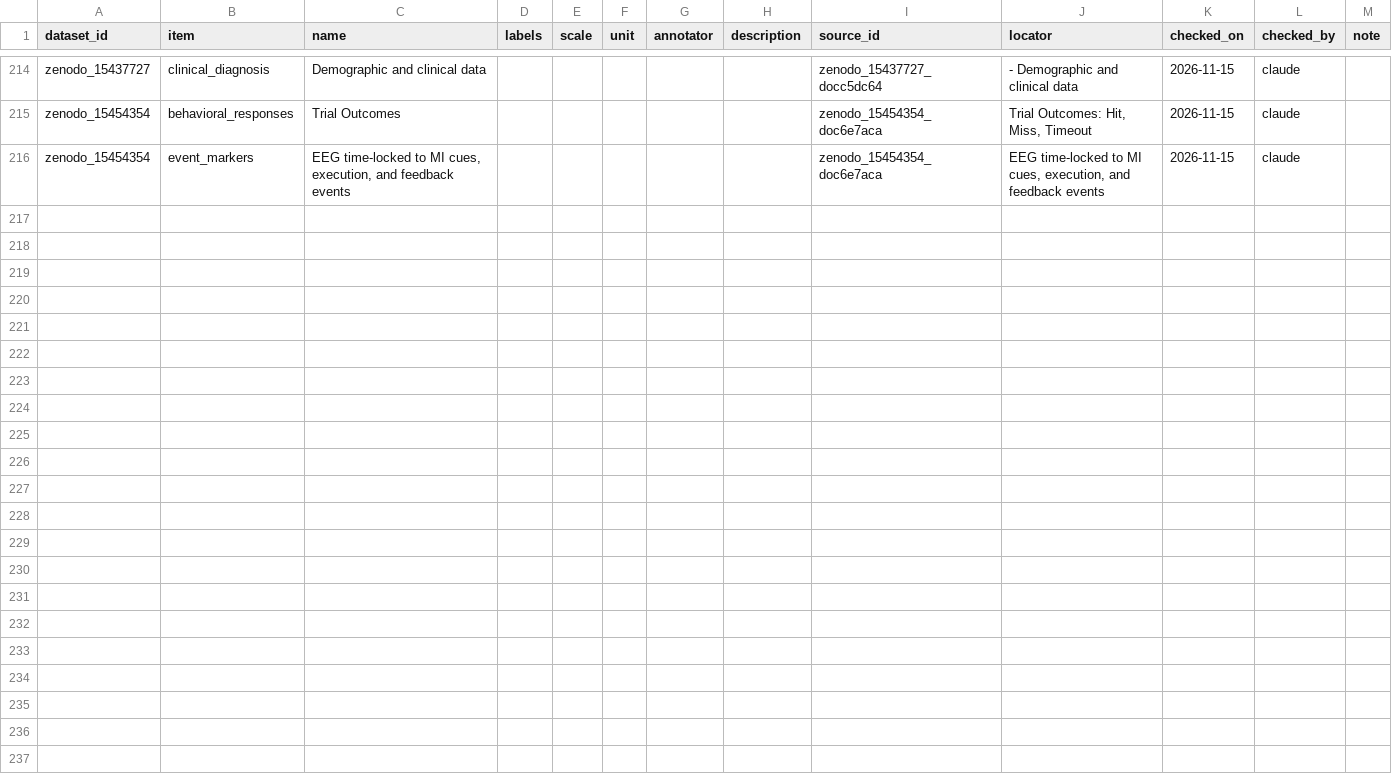
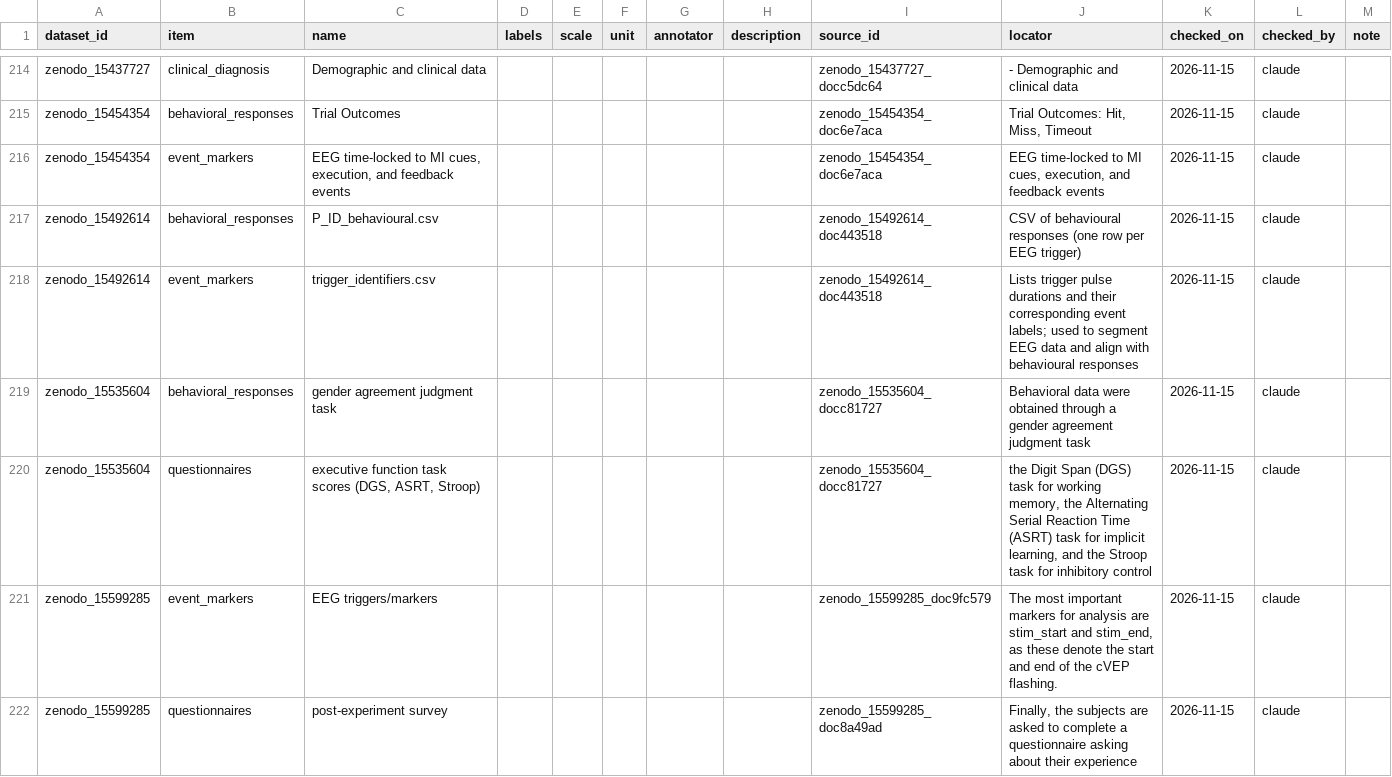
Before and after one commit to itoten/eeg_dataset_db, a CSV file: data/annotations.csv, drawn as a sheet; only a part is shown, gaps mark what is left out; the diff covers the shown part only.

```diff
--- a/data/annotations.csv
+++ b/data/annotations.csv
@@ -216 +216,7 @@ zenodo_15454354,behavioral_responses,Trial Outcomes,,,,,,zenodo_15454354_doc6e7a
 zenodo_15454354,event_markers,"EEG time-locked to MI cues, execution, and feedback events",,,,,,zenodo_15454354_doc6e7aca,"EEG time-locked to MI cues, execution, and feedback events",2026-11-15,claude,
+zenodo_15492614,behavioral_responses,P_ID_behavioural.csv,,,,,,zenodo_15492614_doc443518,CSV of behavioural responses (one row per EEG trigger),2026-11-15,claude,
+zenodo_15492614,event_markers,trigger_identifiers.csv,,,,,,zenodo_15492614_doc443518,Lists trigger pulse durations and their corresponding event labels; used to segment EEG data and align with behavioural responses,2026-11-15,claude,
+zenodo_15535604,behavioral_responses,gender agreement judgment task,,,,,,zenodo_15535604_docc81727,Behavioral data were obtained through a gender agreement judgment task,2026-11-15,claude,
+zenodo_15535604,questionnaires,"executive function task scores (DGS, ASRT, Stroop)",,,,,,zenodo_15535604_docc81727,"the Digit Span (DGS) task for working memory, the Alternating Serial Reaction Time (ASRT) task for implicit learning, and the Stroop task for inhibitory control",2026-11-15,claude,
+zenodo_15599285,event_markers,EEG triggers/markers,,,,,,zenodo_15599285_doc9fc579,"The most important markers for analysis are stim_start and stim_end, as these denote the start and end of the cVEP flashing.",2026-11-15,claude,
+zenodo_15599285,questionnaires,post-experiment survey,,,,,,zenodo_15599285_doc8a49ad,"Finally, the subjects are asked to complete a questionnaire asking about their experience",2026-11-15,claude,
```
Also changed, not shown: 5 added rows elsewhere in this file, data/dataset_sources.csv, data/participant_groups.csv, 10 other files.
